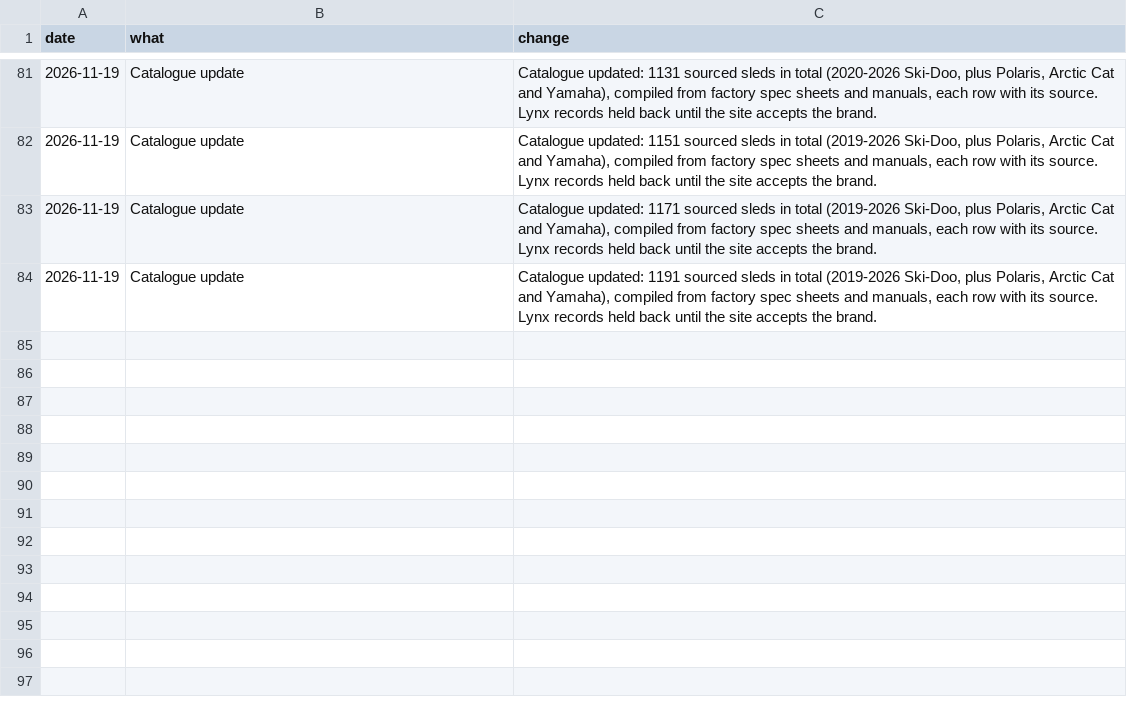
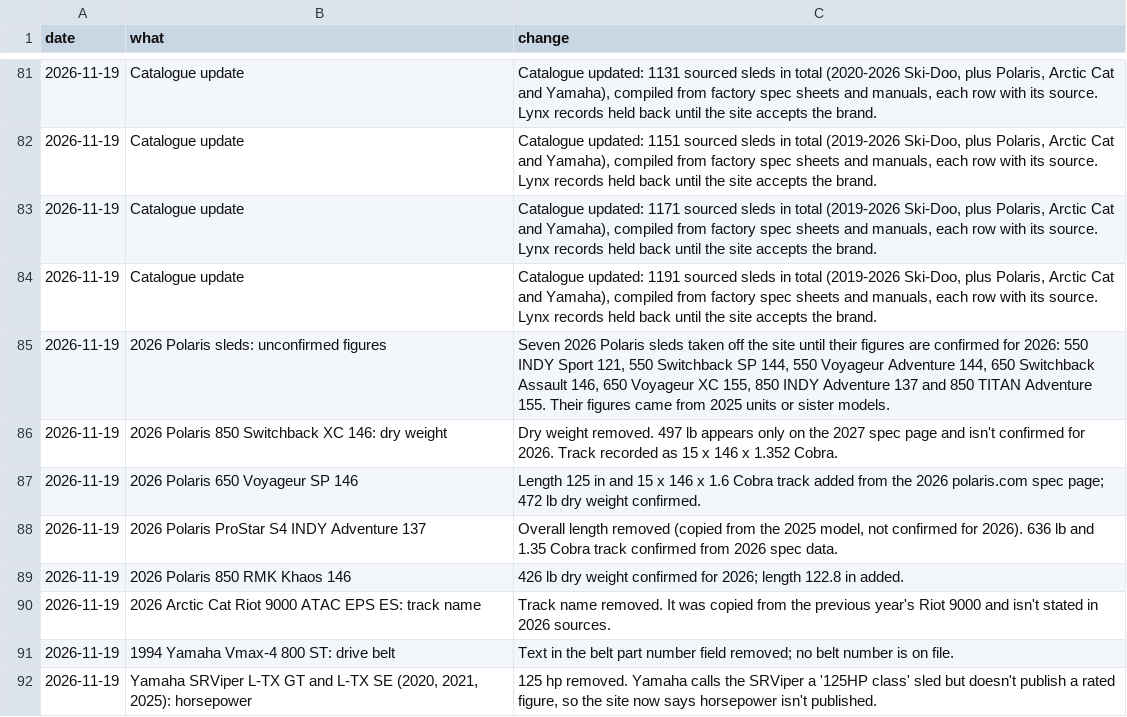
Before and after one commit to JonesT1986/SledSpecs, a CSV file: data/corrections.csv, drawn as a sheet; only a part is shown, gaps mark what is left out; the diff names each change by its address in the sheet, - before the commit and + after, or states it on an @@ line.

```diff
--- a/data/corrections.csv
+++ b/data/corrections.csv
+row 85: 2026-11-19 | 2026 Polaris sleds: unconfirmed figures | Seven 2026 Polaris sleds taken off the site until their figures are confirmed for 2026: 550 INDY Sport 121, 550 Switchback SP 144, 550 Voyageur Adventure 144, 650 Switchback Assault 146, 650 Voyageur XC 155, 850 INDY Adventure 137 and 850 TITAN Adventure 155. Their figures came from 2025 units or sister models.
+row 86: 2026-11-19 | 2026 Polaris 850 Switchback XC 146: dry weight | Dry weight removed. 497 lb appears only on the 2027 spec page and isn't confirmed for 2026. Track recorded as 15 x 146 x 1.352 Cobra.
+row 87: 2026-11-19 | 2026 Polaris 650 Voyageur SP 146 | Length 125 in and 15 x 146 x 1.6 Cobra track added from the 2026 polaris.com spec page; 472 lb dry weight confirmed.
+row 88: 2026-11-19 | 2026 Polaris ProStar S4 INDY Adventure 137 | Overall length removed (copied from the 2025 model, not confirmed for 2026). 636 lb and 1.35 Cobra track confirmed from 2026 spec data.
+row 89: 2026-11-19 | 2026 Polaris 850 RMK Khaos 146 | 426 lb dry weight confirmed for 2026; length 122.8 in added.
+row 90: 2026-11-19 | 2026 Arctic Cat Riot 9000 ATAC EPS ES: track name | Track name removed. It was copied from the previous year's Riot 9000 and isn't stated in 2026 sources.
+row 91: 2026-11-19 | 1994 Yamaha Vmax-4 800 ST: drive belt | Text in the belt part number field removed; no belt number is on file.
+row 92: 2026-11-19 | Yamaha SRViper L-TX GT and L-TX SE (2020, 2021, 2025): horsepower | 125 hp removed. Yamaha calls the SRViper a '125HP class' sled but doesn't publish a rated figure, so the site now says horsepower isn't published.
```
Also changed, not shown: data/sleds.csv.
